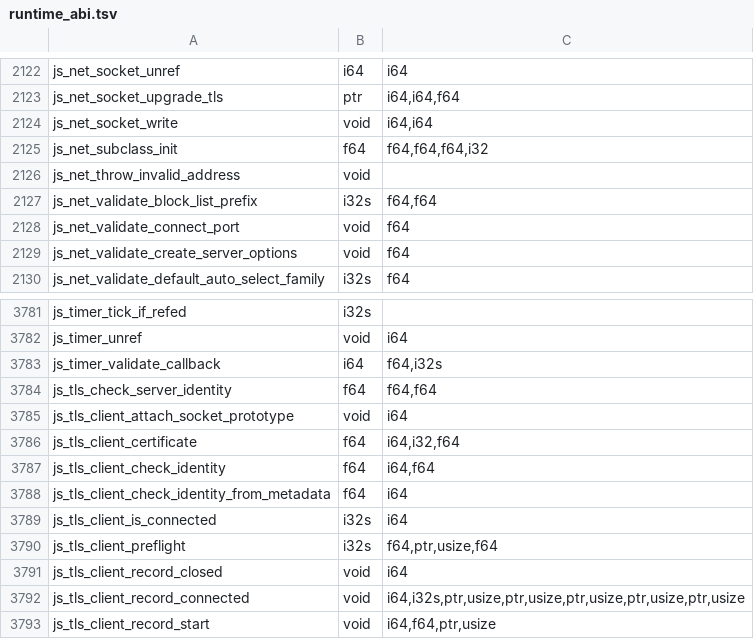
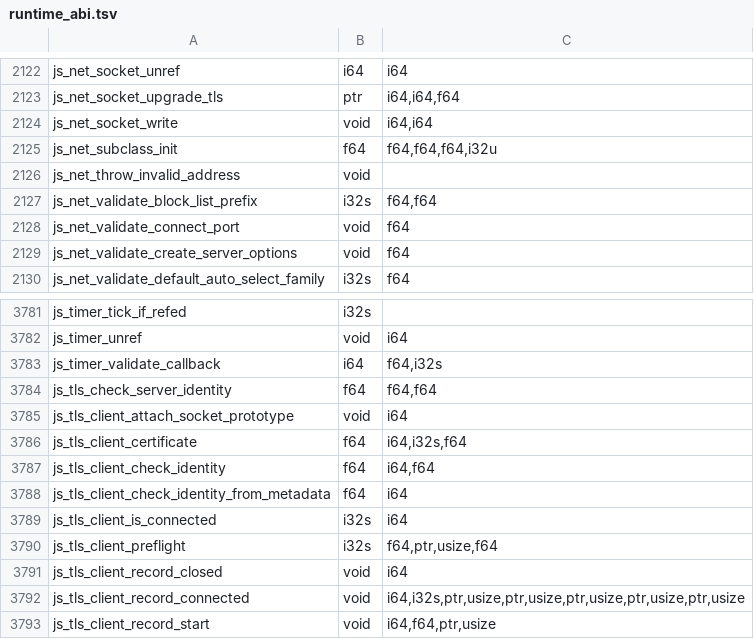
Before and after one commit to PerryTS/perry, a TSV file: crates/perry-codegen/src/wasm32/runtime_abi.tsv, drawn as a sheet; only a part is shown, gaps mark what is left out.

```diff
--- a/crates/perry-codegen/src/wasm32/runtime_abi.tsv
+++ b/crates/perry-codegen/src/wasm32/runtime_abi.tsv
@@ -2124,3 +2124,3 @@ js_net_socket_upgrade_tls	ptr	i64,i64,f64
 js_net_socket_write	void	i64,i64
-js_net_subclass_init	f64	f64,f64,f64,i32
+js_net_subclass_init	f64	f64,f64,f64,i32u
 js_net_throw_invalid_address	void	
@@ -3785,3 +3785,3 @@ js_tls_check_server_identity	f64	f64,f64
 js_tls_client_attach_socket_prototype	void	i64
-js_tls_client_certificate	f64	i64,i32,f64
+js_tls_client_certificate	f64	i64,i32s,f64
 js_tls_client_check_identity	f64	i64,f64
```
Also changed, not shown: 29 other files.
